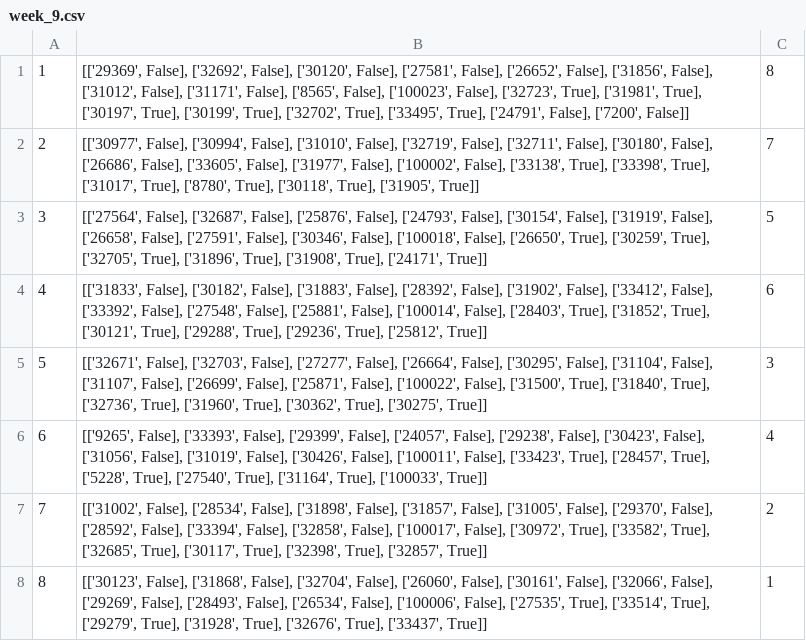
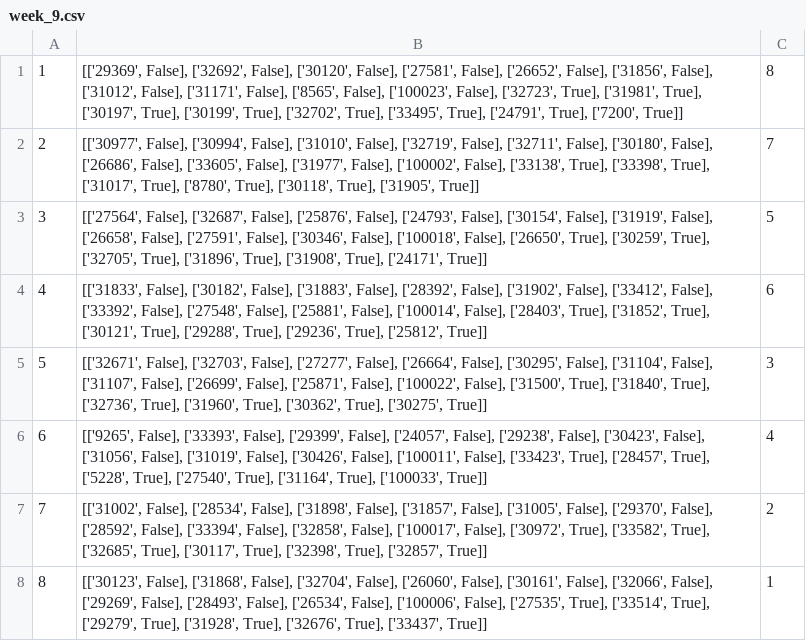
Before and after one commit to beinolf/Fantasy-League-Analyzer, a CSV file: data/week_9.csv, drawn as a sheet.

```diff
--- a/data/week_9.csv
+++ b/data/week_9.csv
@@ -1,2 +1,2 @@
-1,"[['29369', False], ['32692', False], ['30120', False], ['27581', False], ['26652', False], ['31856', False], ['31012', False], ['31171', False], ['8565', False], ['100023', False], ['32723', True], ['31981', True], ['30197', True], ['30199', True], ['32702', True], ['33495', True], ['24791', False], ['7200', False]]",8
+1,"[['29369', False], ['32692', False], ['30120', False], ['27581', False], ['26652', False], ['31856', False], ['31012', False], ['31171', False], ['8565', False], ['100023', False], ['32723', True], ['31981', True], ['30197', True], ['30199', True], ['32702', True], ['33495', True], ['24791', True], ['7200', True]]",8
 2,"[['30977', False], ['30994', False], ['31010', False], ['32719', False], ['32711', False], ['30180', False], ['26686', False], ['33605', False], ['31977', False], ['100002', False], ['33138', True], ['33398', True], ['31017', True], ['8780', True], ['30118', True], ['31905', True]]",7
```
Also changed, not shown: data/week_10.csv, data/week_11.csv, 12 other files.
